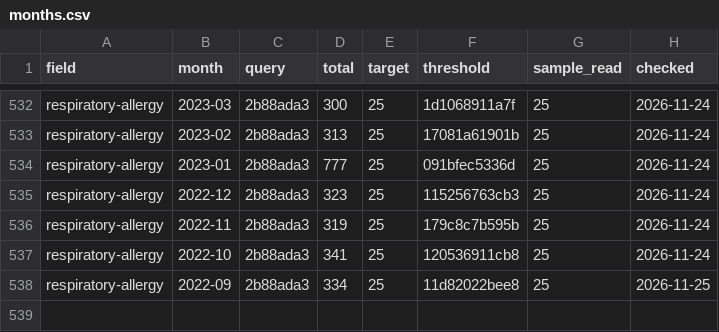
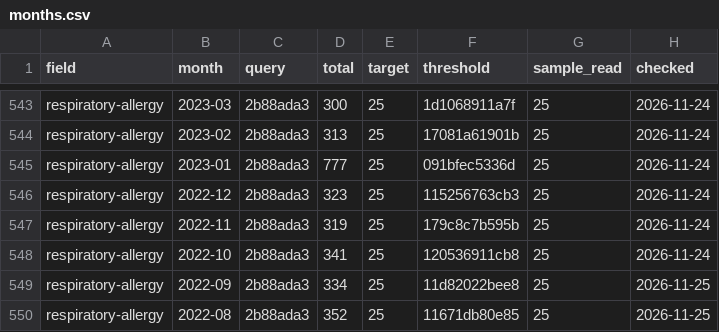
Before and after one commit to nfdi4health/datashield-function-ideas, a CSV file: literature-watch/data/months.csv, drawn as a sheet; only a part is shown, gaps mark what is left out; the diff covers the shown part only; the diff names each change by its address in the sheet, - before the commit and + after, or states it on an @@ line.

```diff
--- a/literature-watch/data/months.csv
+++ b/literature-watch/data/months.csv
+row 550: respiratory-allergy | 2022-08 | 2b88ada3 | 352 | 25 | 11671db80e85 | 25 | 2026-11-25
```
Also changed, not shown: 11 added rows and 1 edited cell elsewhere in this file, 2 other files.
